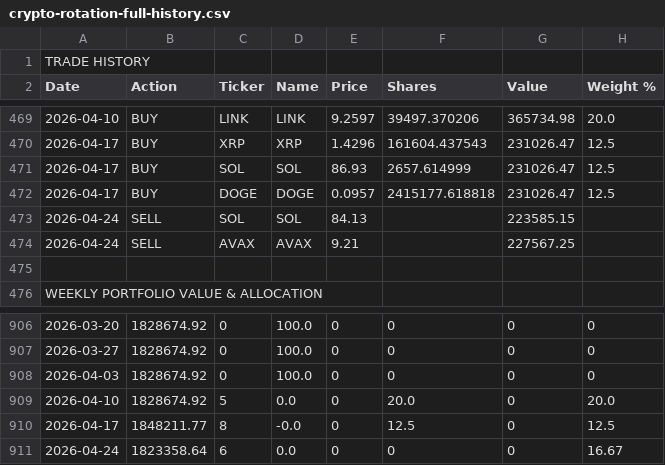
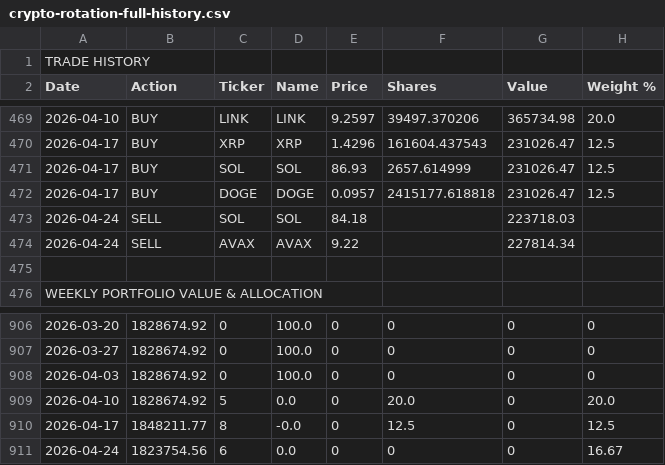
Before and after one commit to callingmarkets/signals, a CSV file: crypto-rotation-full-history.csv, drawn as a sheet; only a part is shown, gaps mark what is left out; the diff names each change by its address in the sheet, - before the commit and + after, or states it on an @@ line.

```diff
--- a/crypto-rotation-full-history.csv
+++ b/crypto-rotation-full-history.csv
-E473 (Price): 84.13
+E473 (Price): 84.18
-G473 (Value): 223585.15
+G473 (Value): 223718.03
-E474 (Price): 9.21
+E474 (Price): 9.22
-G474 (Value): 227567.25
+G474 (Value): 227814.34
-B911 (Action): 1823358.64
+B911 (Action): 1823754.56
```
Also changed, not shown: 1 other file.
